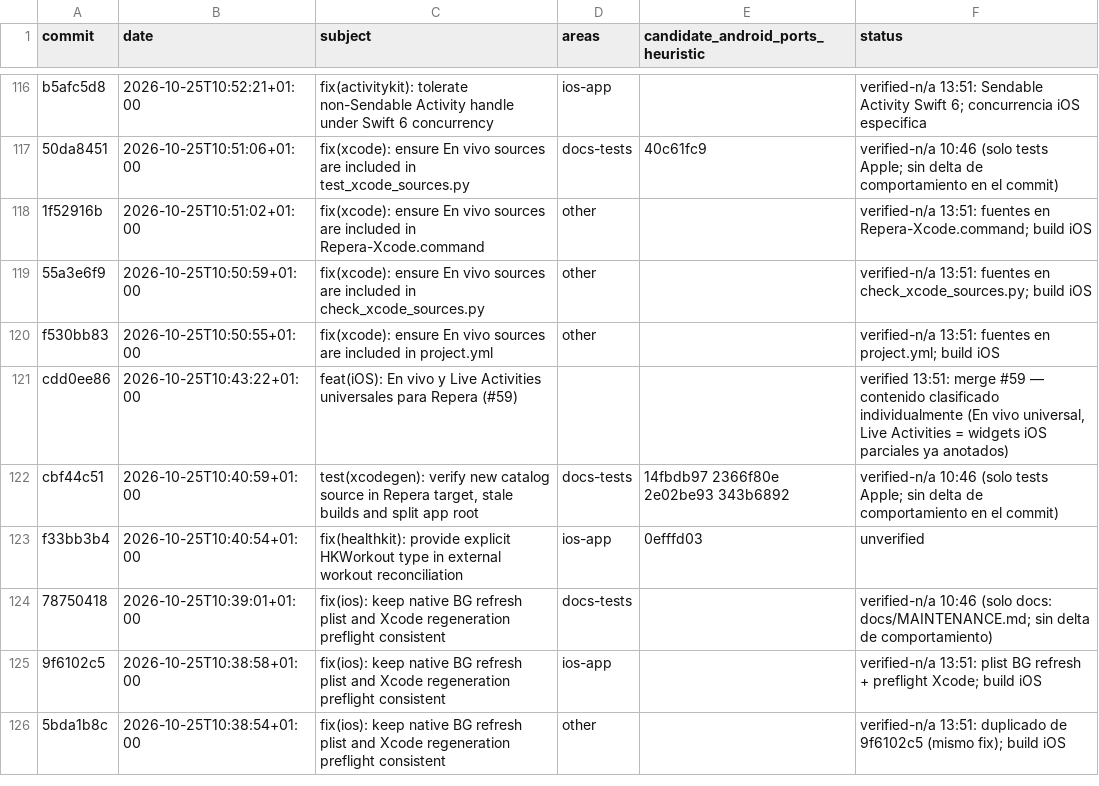
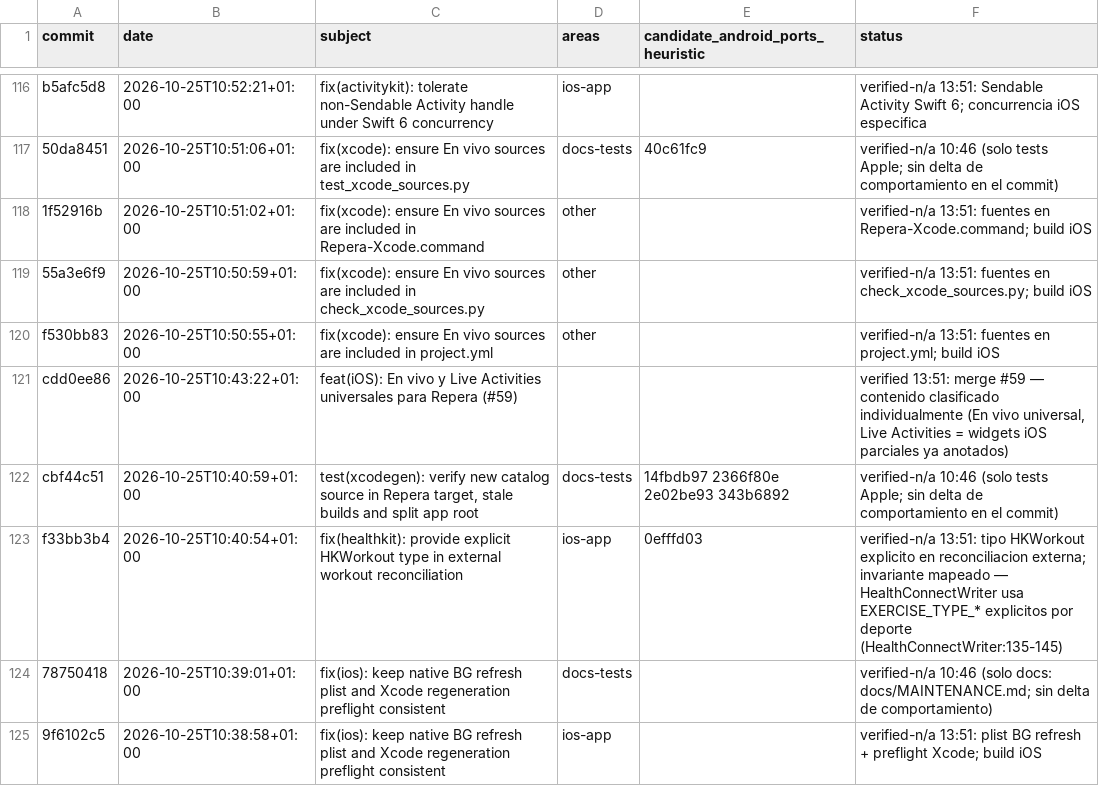
Before and after one commit to rmoya87/repera, a CSV file: android/docs/AUDIT_579_PREWINDOW_MATRIX.csv, drawn as a sheet; only a part is shown, gaps mark what is left out; the shorter side is filled out with more unchanged rows.

Commit message:
Matrix pre-window: f33bb3b4 n/a con invariante

```diff
--- a/android/docs/AUDIT_579_PREWINDOW_MATRIX.csv
+++ b/android/docs/AUDIT_579_PREWINDOW_MATRIX.csv
@@ -122,3 +122,3 @@ cdd0ee86|2026-10-25T10:43:22+01:00|feat(iOS): En vivo y Live Activities universa
 cbf44c51|2026-10-25T10:40:59+01:00|test(xcodegen): verify new catalog source in Repera target, stale builds and split app root|docs-tests|14fbdb97 2366f80e 2e02be93 343b6892|verified-n/a 10:46 (solo tests Apple; sin delta de comportamiento en el commit)
-f33bb3b4|2026-10-25T10:40:54+01:00|fix(healthkit): provide explicit HKWorkout type in external workout reconciliation|ios-app|0efffd03|unverified
+f33bb3b4|2026-10-25T10:40:54+01:00|fix(healthkit): provide explicit HKWorkout type in external workout reconciliation|ios-app|0efffd03|verified-n/a 13:51: tipo HKWorkout explicito en reconciliacion externa; invariante mapeado — HealthConnectWriter usa EXERCISE_TYPE_* explicitos por deporte (HealthConnectWriter:135-145)
 78750418|2026-10-25T10:39:01+01:00|fix(ios): keep native BG refresh plist and Xcode regeneration preflight consistent|docs-tests||verified-n/a 10:46 (solo docs: docs/MAINTENANCE.md; sin delta de comportamiento)
```
